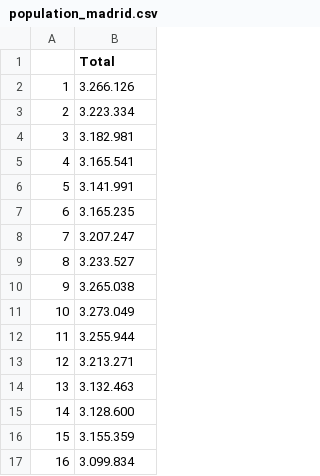
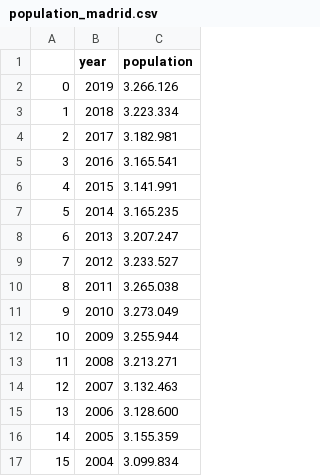
Before and after one commit to juanluishg/dataproject1, a CSV file: Data/Madrid/population_madrid.csv, drawn as a sheet; addresses are those after the commit; the diff names each change by its address in the sheet, - before the commit and + after, or states it on an @@ line.

Commit message:
Madrid

```diff
--- a/Data/Madrid/population_madrid.csv
+++ b/Data/Madrid/population_madrid.csv
+column B (year), rows 2-17: 2019 | 2018 | 2017 | 2016 | 2015 | 2014 | 2013 | 2012 | 2011 | 2010 | 2009 | 2008 | 2007 | 2006 | 2005 | 2004
-C1: Total
+C1: population
@@ column A renumbered from row 2 down @@
```
Also changed, not shown: Data/Madrid/density_madrid.csv, 1 other file.
